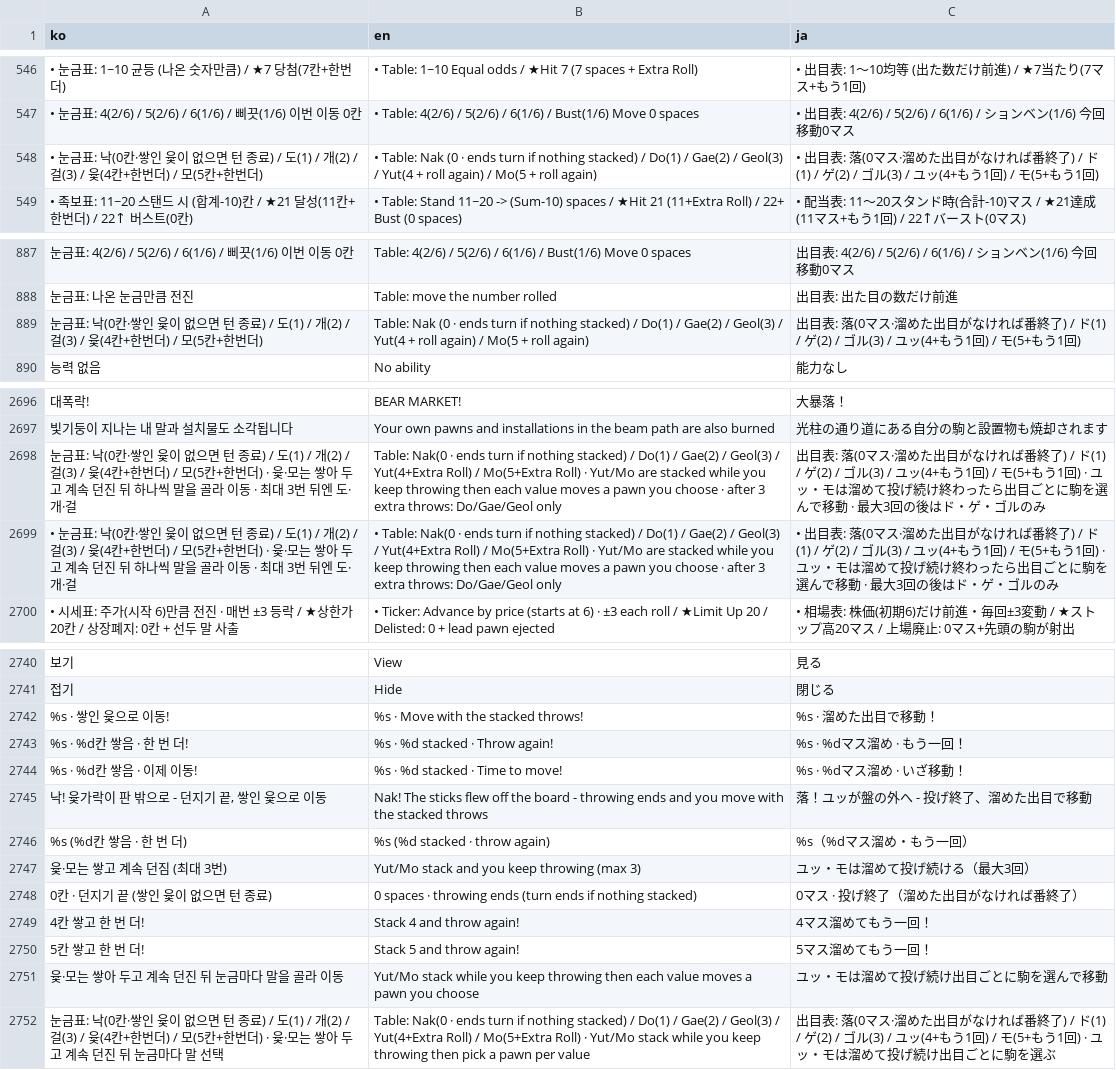
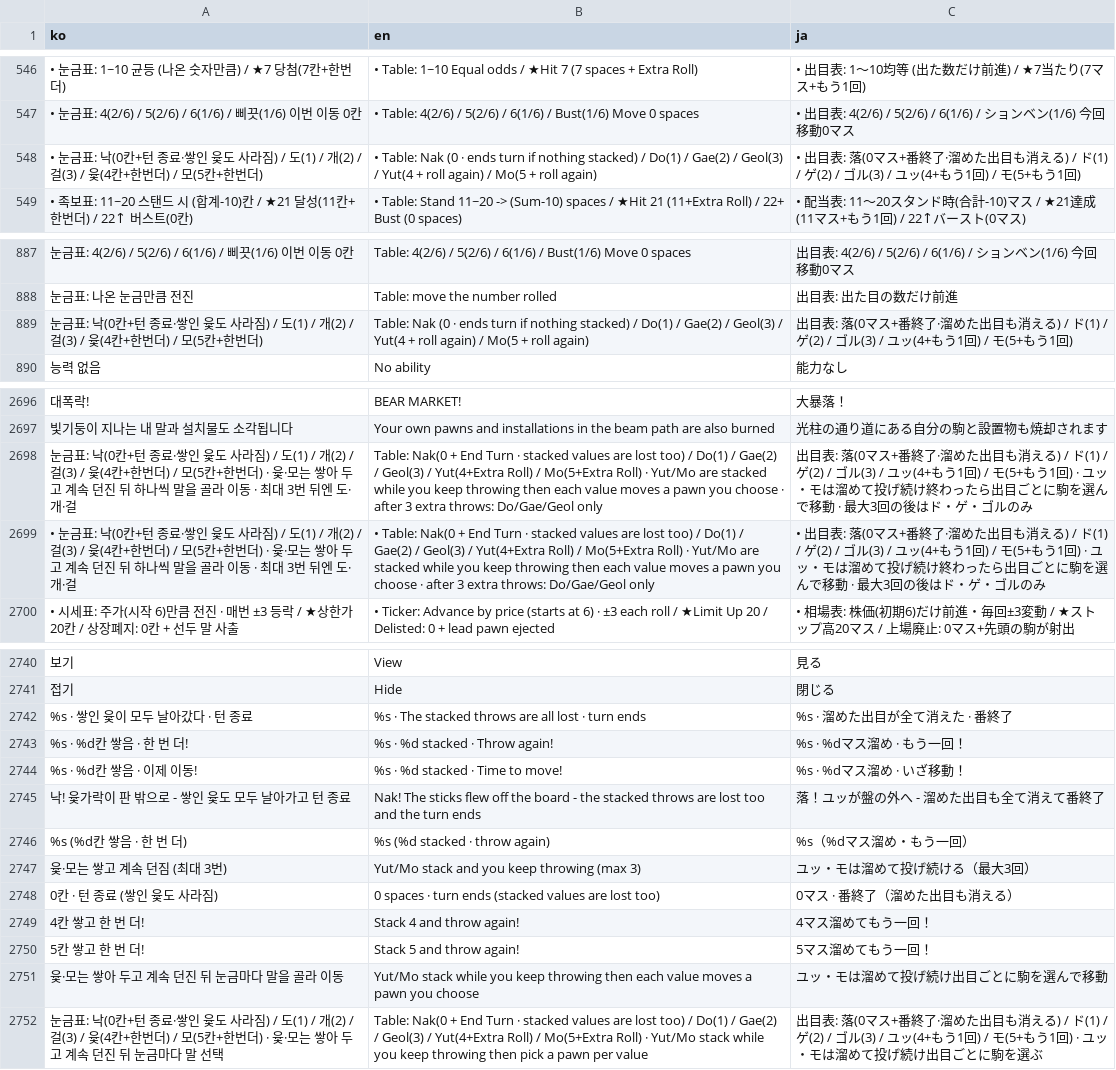
Before and after one commit to mayjohn66-cmd/TRG, a CSV file: content_trickcal/data/translations.csv, drawn as a sheet; only a part is shown, gaps mark what is left out; removed rows and columns are numbered as before the commit, all else as after; the diff names each change by its address in the sheet, - before the commit and + after, or states it on an @@ line.

```diff
--- a/content_trickcal/data/translations.csv
+++ b/content_trickcal/data/translations.csv
-A548 (ko): …: 낙(0칸·쌓인 윷이 없으면 턴 종료) / 도(1)…
+A548 (ko): …: 낙(0칸+턴 종료·쌓인 윷도 사라짐) / 도(1)…
-C548 (ja): …落(0マス·溜めた出目がなければ番終了) / ド(1)…
+C548 (ja): …落(0マス+番終了·溜めた出目も消える) / ド(1)…
-A889 (ko): …: 낙(0칸·쌓인 윷이 없으면 턴 종료) / 도(1)…
+A889 (ko): …: 낙(0칸+턴 종료·쌓인 윷도 사라짐) / 도(1)…
-C889 (ja): …落(0マス·溜めた出目がなければ番終了) / ド(1)…
+C889 (ja): …落(0マス+番終了·溜めた出目も消える) / ド(1)…
-A2698 (ko): …: 낙(0칸·쌓인 윷이 없으면 턴 종료) / 도(1)…
+A2698 (ko): …: 낙(0칸+턴 종료·쌓인 윷도 사라짐) / 도(1)…
-B2698 (en): Table: Nak(0 · ends turn if nothing stacked) / Do(1)…
+B2698 (en): Table: Nak(0 + End Turn · stacked values are lost too) / Do(1)…
-C2698 (ja): …落(0マス·溜めた出目がなければ番終了) / ド(1)…
+C2698 (ja): …落(0マス+番終了·溜めた出目も消える) / ド(1)…
-A2699 (ko): …: 낙(0칸·쌓인 윷이 없으면 턴 종료) / 도(1)…
+A2699 (ko): …: 낙(0칸+턴 종료·쌓인 윷도 사라짐) / 도(1)…
-B2699 (en): …Table: Nak(0 · ends turn if nothing stacked) / Do(1)…
+B2699 (en): …Table: Nak(0 + End Turn · stacked values are lost too) / Do(1)…
-C2699 (ja): …落(0マス·溜めた出目がなければ番終了) / ド(1)…
+C2699 (ja): …落(0マス+番終了·溜めた出目も消える) / ド(1)…
-row 2742: %s · 쌓인 윷으로 이동! | %s · Move with the stacked throws! | %s · 溜めた出目で移動！
+row 2742: %s · 쌓인 윷이 모두 날아갔다 · 턴 종료 | %s · The stacked throws are all lost · turn ends | %s · 溜めた出目が全て消えた · 番終了
-row 2745: 낙! 윷가락이 판 밖으로 - 던지기 끝, 쌓인 윷으로 이동 | Nak! The sticks flew off the board - throwing ends and you move with the stacked throws | 落！ユッが盤の外へ - 投げ終了、溜めた出目で移動
+row 2745: 낙! 윷가락이 판 밖으로 - 쌓인 윷도 모두 날아가고 턴 종료 | Nak! The sticks flew off the board - the stacked throws are lost too and the turn ends | 落！ユッが盤の外へ - 溜めた出目も全て消えて番終了
-row 2748: 0칸 · 던지기 끝 (쌓인 윷이 없으면 턴 종료) | 0 spaces · throwing ends (turn ends if nothing stacked) | 0マス · 投げ終了（溜めた出目がなければ番終了）
+row 2748: 0칸 · 턴 종료 (쌓인 윷도 사라짐) | 0 spaces · turn ends (stacked values are lost too) | 0マス · 番終了（溜めた出目も消える）
-A2752 (ko): …: 낙(0칸·쌓인 윷이 없으면 턴 종료) / 도(1)…
+A2752 (ko): …: 낙(0칸+턴 종료·쌓인 윷도 사라짐) / 도(1)…
-B2752 (en): Table: Nak(0 · ends turn if nothing stacked) / Do(1)…
+B2752 (en): Table: Nak(0 + End Turn · stacked values are lost too) / Do(1)…
-C2752 (ja): …落(0マス·溜めた出目がなければ番終了) / ド(1)…
+C2752 (ja): …落(0マス+番終了·溜めた出目も消える) / ド(1)…
```
Also changed, not shown: content_trickcal/data/augments_table.csv, content_trickcal/data/dice_table.csv, 8 other files.
